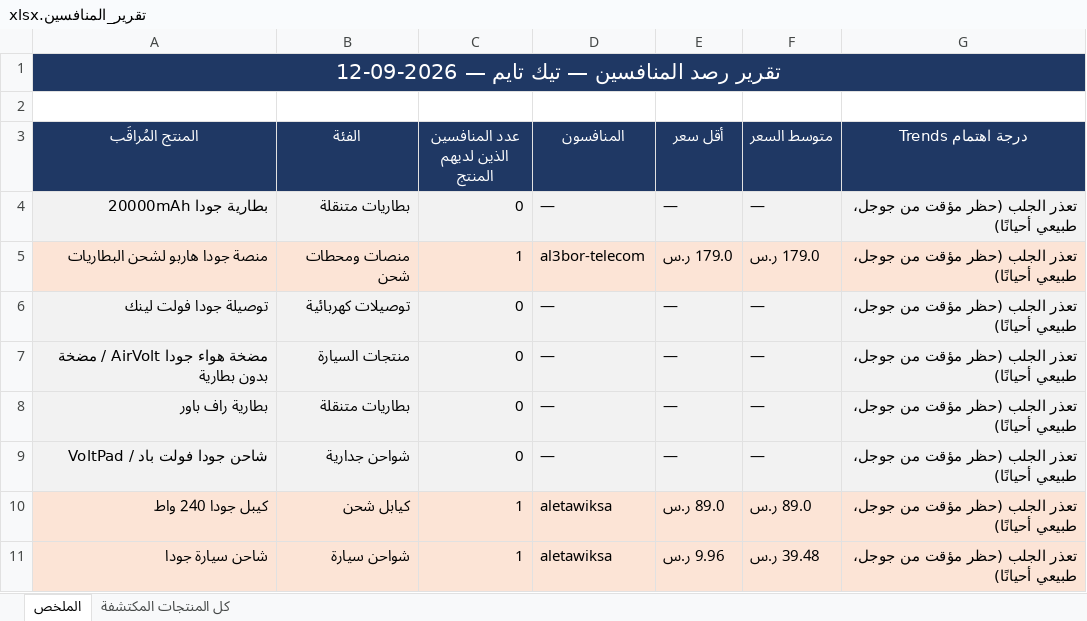
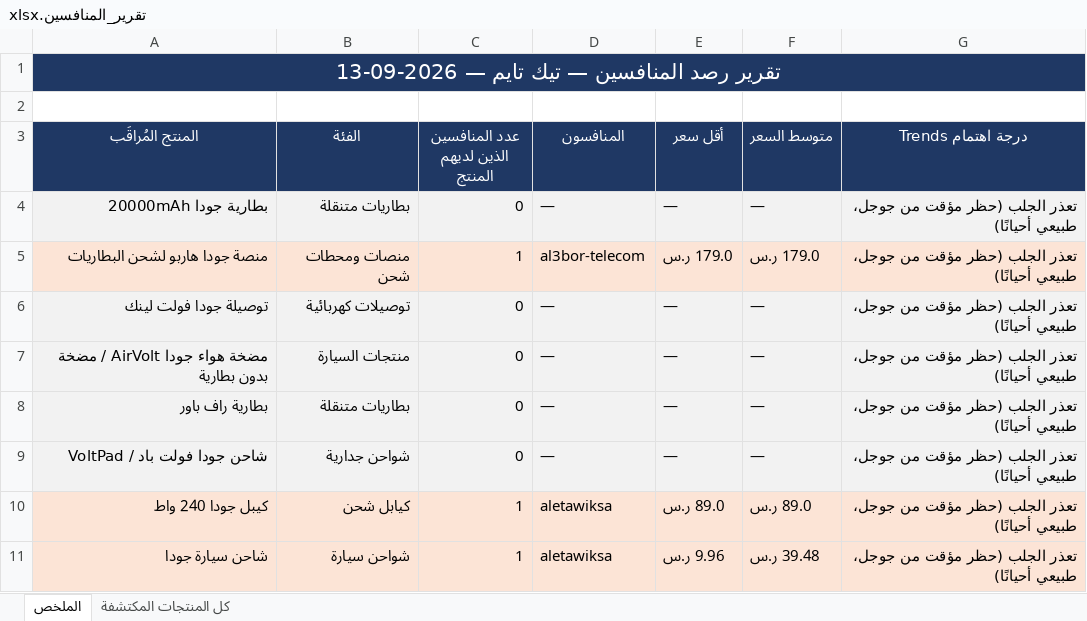
Before and after one commit to wael1997/techtime-market-data, an Excel workbook: data/تقرير_المنافسين.xlsx, sheet الملخص, drawn as a sheet; values as stored, in another font and other column widths than the file's, no borders; the diff names each change by its address in the sheet, - before the commit and + after, or states it on an @@ line.

Commit message:
تحديث بيانات المنافسين — 2026-09-13

```diff
--- a/data/تقرير_المنافسين.xlsx (sheet الملخص)
+++ b/data/تقرير_المنافسين.xlsx (sheet الملخص)
-A1 (المنتج المُراقَب): تقرير رصد المنافسين — تيك تايم — 2026-09-12
+A1 (المنتج المُراقَب): تقرير رصد المنافسين — تيك تايم — 2026-09-13
```
Also changed, not shown: sheet كل المنتجات المكتشفة, 2 other files.
